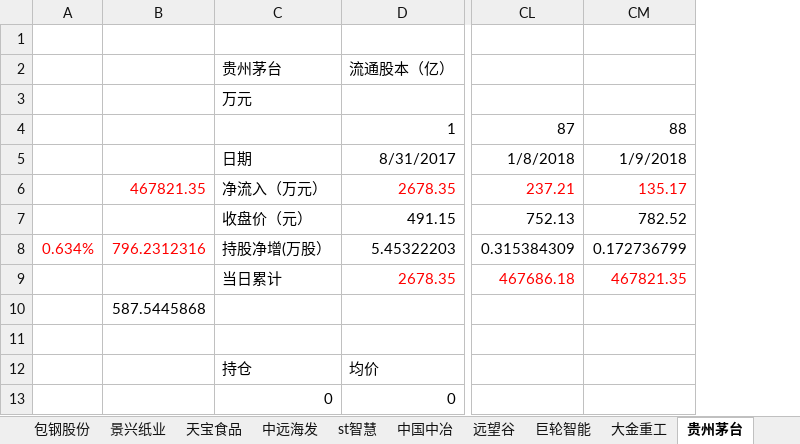
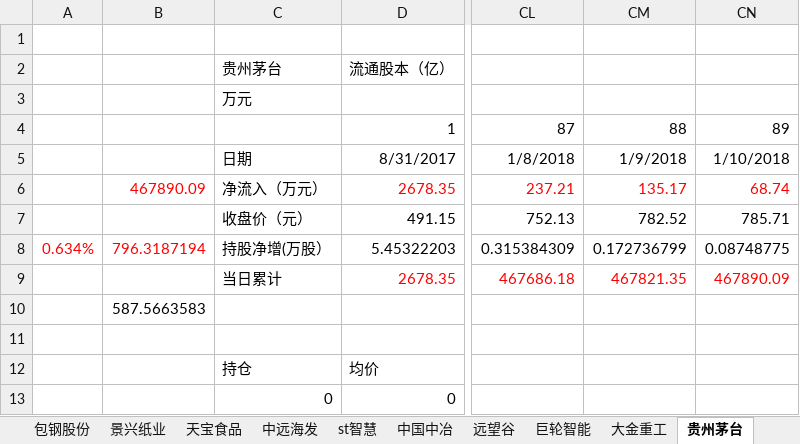
Before and after one commit to JMsun-2000/stock_market, an Excel workbook: stock.xlsx, sheet 贵州茅台, drawn as a sheet; only a part is shown, gaps mark what is left out; values as stored, in another font and other column widths than the file's, no borders; charts and pictures not drawn; removed rows and columns are numbered as before the commit, all else as after; the diff names each change by its address in the sheet, - before the commit and + after, or states it on an @@ line.

```diff
--- a/stock.xlsx (sheet 贵州茅台)
+++ b/stock.xlsx (sheet 贵州茅台)
-column B, rows 6-10: 467821.35 |  | 796.2312316 |  | 587.5445868
+column B, rows 6-10: 467890.09 |  | 796.3187194 |  | 587.5663583
+column CN, rows 4-9: 89 | 1/10/2018 | 68.74 | 785.71 | 0.08748775 | 467890.09
```
Also changed, not shown: sheet 圆通, sheet 普邦股份, sheet 中国石化, sheet 中国中冶, sheet 浙江医药, sheet 民生银行, 12 more sheets, charts or pictures.
